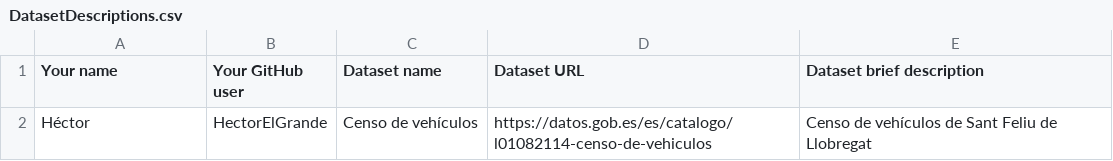
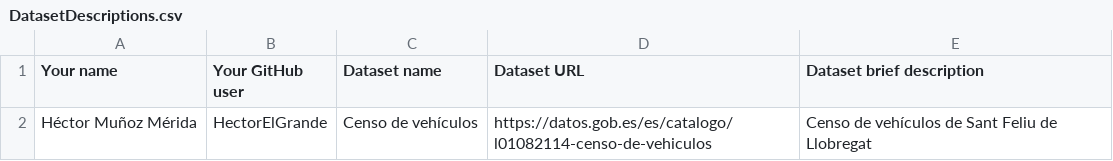
Before and after one commit to FacultadInformatica-LinkedData/Curso2019-2020, a CSV file: Assignment1/DatasetDescriptions.csv, drawn as a sheet.

Commit message:
Update DatasetDescriptions.csv
Nombre completo

```diff
--- a/Assignment1/DatasetDescriptions.csv
+++ b/Assignment1/DatasetDescriptions.csv
@@ -1,2 +1,2 @@
 Your name; Your GitHub user; Dataset name; Dataset URL; Dataset brief description
-Héctor; HectorElGrande; Censo de vehículos; https://datos.gob.es/es/catalogo/l01082114-censo-de-vehiculos;Censo de vehículos de Sant Feliu de Llobregat
+Héctor Muñoz Mérida; HectorElGrande; Censo de vehículos; https://datos.gob.es/es/catalogo/l01082114-censo-de-vehiculos;Censo de vehículos de Sant Feliu de Llobregat
```
